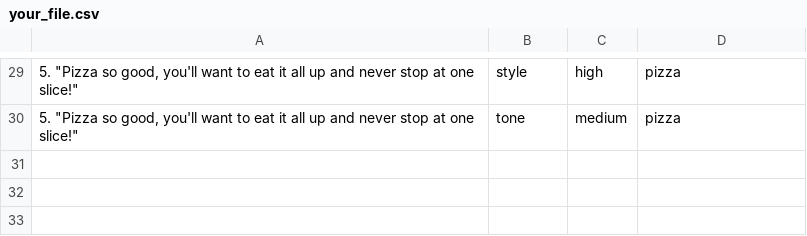
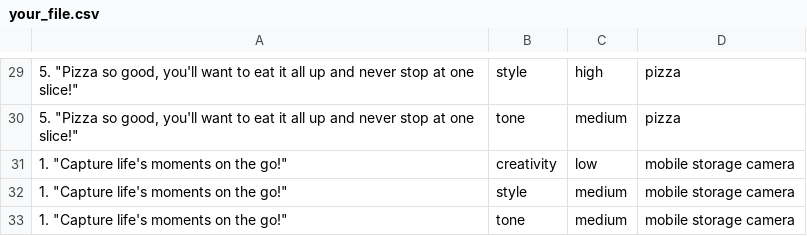
Before and after one commit to bkrshubham95/GenContentHub, a CSV file: contenthub_flask/your_file.csv, drawn as a sheet; only a part is shown, gaps mark what is left out; the diff names each change by its address in the sheet, - before the commit and + after, or states it on an @@ line.

```diff
--- a/contenthub_flask/your_file.csv
+++ b/contenthub_flask/your_file.csv
+row 31: 1. "Capture life's moments on the go!" | creativity | low | mobile storage camera
+row 32: 1. "Capture life's moments on the go!" | style | medium | mobile storage camera
+row 33: 1. "Capture life's moments on the go!" | tone | medium | mobile storage camera
```
Also changed, not shown: 8 other files.
